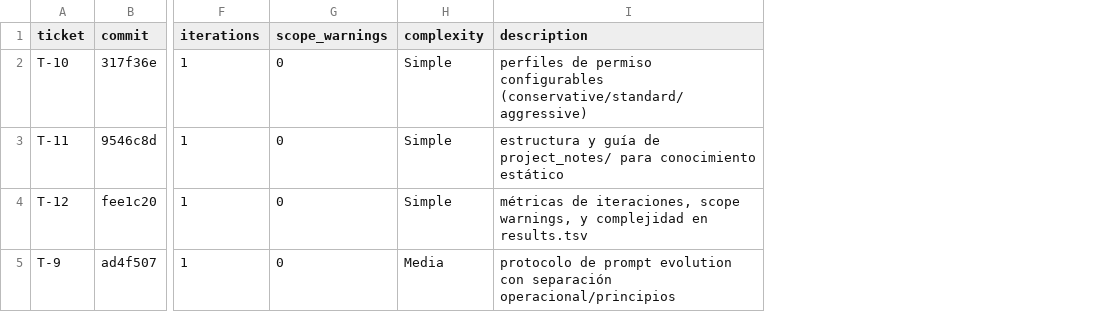
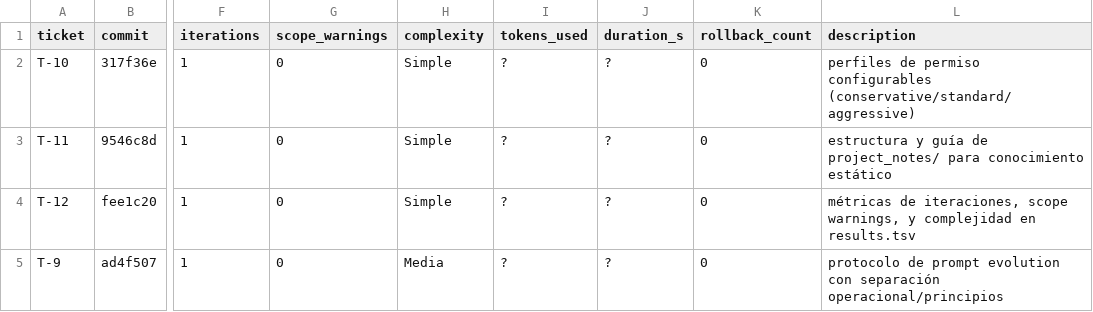
Before and after one commit to EELeon/Claude-harness, a TSV file: .ai/runs/results.tsv, drawn as a sheet; only a part is shown, gaps mark what is left out; the diff names each change by its address in the sheet, - before the commit and + after, or states it on an @@ line.

```diff
--- a/.ai/runs/results.tsv
+++ b/.ai/runs/results.tsv
+column I (tokens_used), rows 2-5: all ?
+column J (duration_s), rows 2-5: all ?
+column K (rollback_count), rows 2-5: all 0
```
Also changed, not shown: 8 other files.
